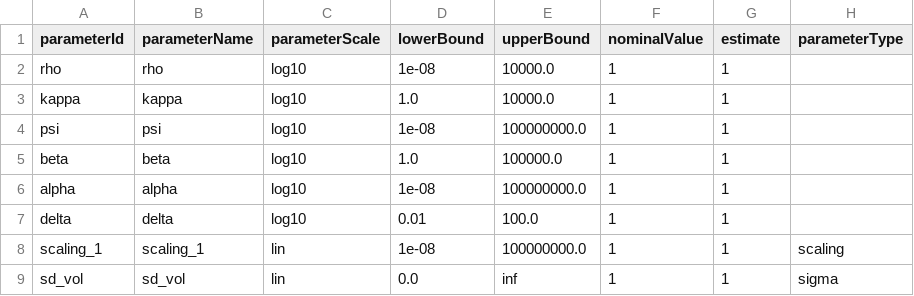
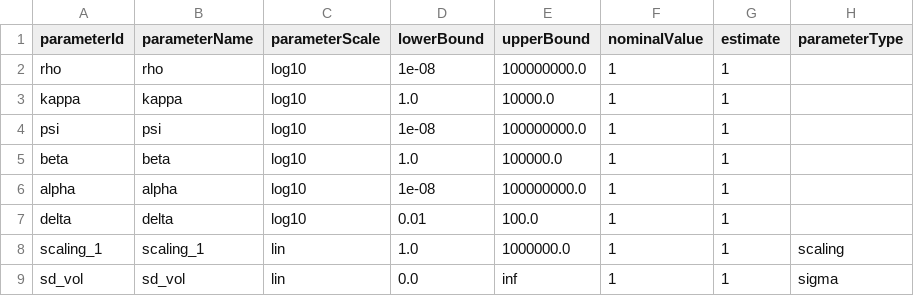
Before and after one commit to EchoRLiu/OV, a TSV file: models_refit_for_IFAC/first_model/petab_files/parameters_v2.tsv, drawn as a sheet.

Commit message:
change the bounds for scaling naive model

```diff
--- a/models_refit_for_IFAC/first_model/petab_files/parameters_v2.tsv
+++ b/models_refit_for_IFAC/first_model/petab_files/parameters_v2.tsv
@@ -1,3 +1,3 @@
 parameterId	parameterName	parameterScale	lowerBound	upperBound	nominalValue	estimate	parameterType
-rho	rho	log10	1e-08	10000.0	1	1	
+rho	rho	log10	1e-08	100000000.0	1	1	
 kappa	kappa	log10	1.0	10000.0	1	1	
@@ -7,3 +7,3 @@ alpha	alpha	log10	1e-08	100000000.0	1	1
 delta	delta	log10	0.01	100.0	1	1	
-scaling_1	scaling_1	lin	1e-08	100000000.0	1	1	scaling
+scaling_1	scaling_1	lin	1.0	1000000.0	1	1	scaling
 sd_vol	sd_vol	lin	0.0	inf	1	1	sigma
```
Also changed, not shown: 2 other files.
